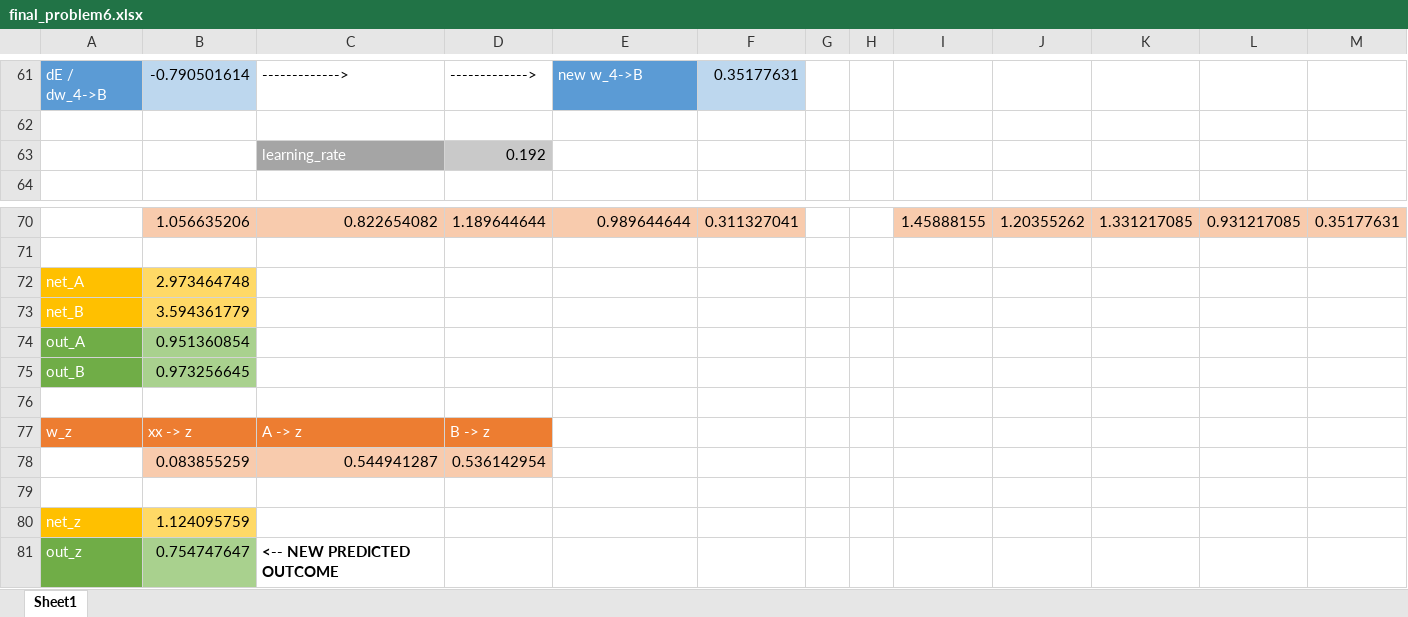
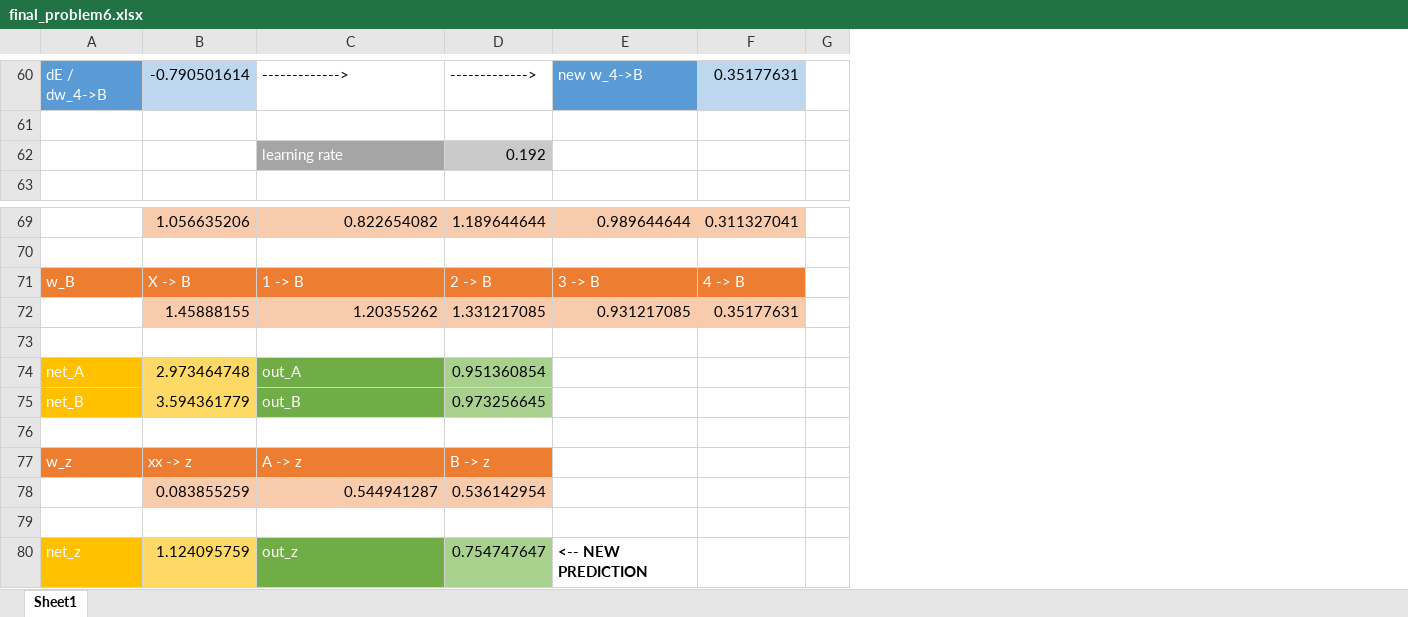
Before and after one commit to WyattBlair77/Stevens, an Excel workbook: CS-513/FinalExam/final_problem6.xlsx, sheet Sheet1, drawn as a sheet; only a part is shown, gaps mark what is left out; values as stored, in another font and other column widths than the file's, no borders; removed rows and columns are numbered as before the commit, all else as after; the diff covers the shown part only; the diff names each change by its address in the sheet, - before the commit and + after, or states it on an @@ line.

```diff
--- a/CS-513/FinalExam/final_problem6.xlsx (sheet Sheet1)
+++ b/CS-513/FinalExam/final_problem6.xlsx (sheet Sheet1)
-column G, empty
-column H, empty
-column I, row 70: 1.45888155
-column J, row 70: 1.20355262
-column K, row 70: 1.331217085
-column L, row 70: 0.931217085
-column M, row 70: 0.35177631
+column G, empty
-C62: learning_rate
+C62: learning rate
+row 71: w_B | X -> B | 1 -> B | 2 -> B | 3 -> B | 4 -> B
+row 72:  | 1.45888155 | 1.20355262 | 1.331217085 | 0.931217085 | 0.35177631
+row 73: (empty)
-C74: (empty)
+C74: out_A
-C74:C75 fill: none
+C74:C75 fill: #70AD47
-D74: (empty)
+D74: 0.951360854
-D74:D75 fill: none
+D74:D75 fill: #A9D18E
-C75: (empty)
+C75: out_B
-D75: (empty)
+D75: 0.973256645
-row 74: out_A | 0.951360854
-row 75: out_B | 0.973256645
-C80: (empty)
+C80: out_z
-C80 fill: none
+C80 fill: #70AD47
-D80: (empty)
+D80: 0.754747647
-D80 fill: none
+D80 fill: #A9D18E
-E80: (empty)
+E80: <-- NEW PREDICTION
-row 81: out_z | 0.754747647 | <-- NEW PREDICTED OUTCOME
```
Also changed, not shown: 3 added rows, 4 removed rows, 8 edited cells and cell formats elsewhere in this sheet, formulas that keep their value, CS-513/FinalExam/final_problem1.xlsx, 5 other files.
